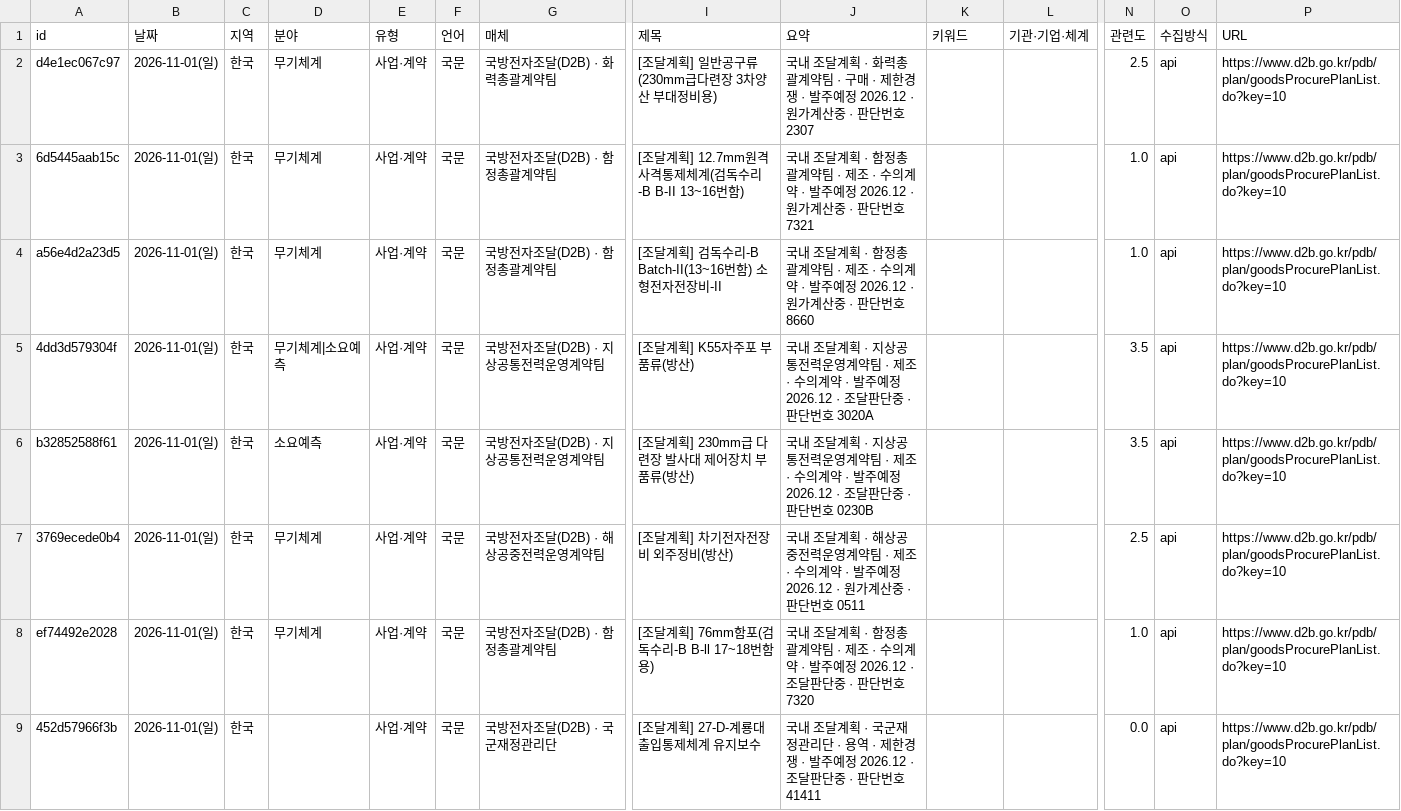
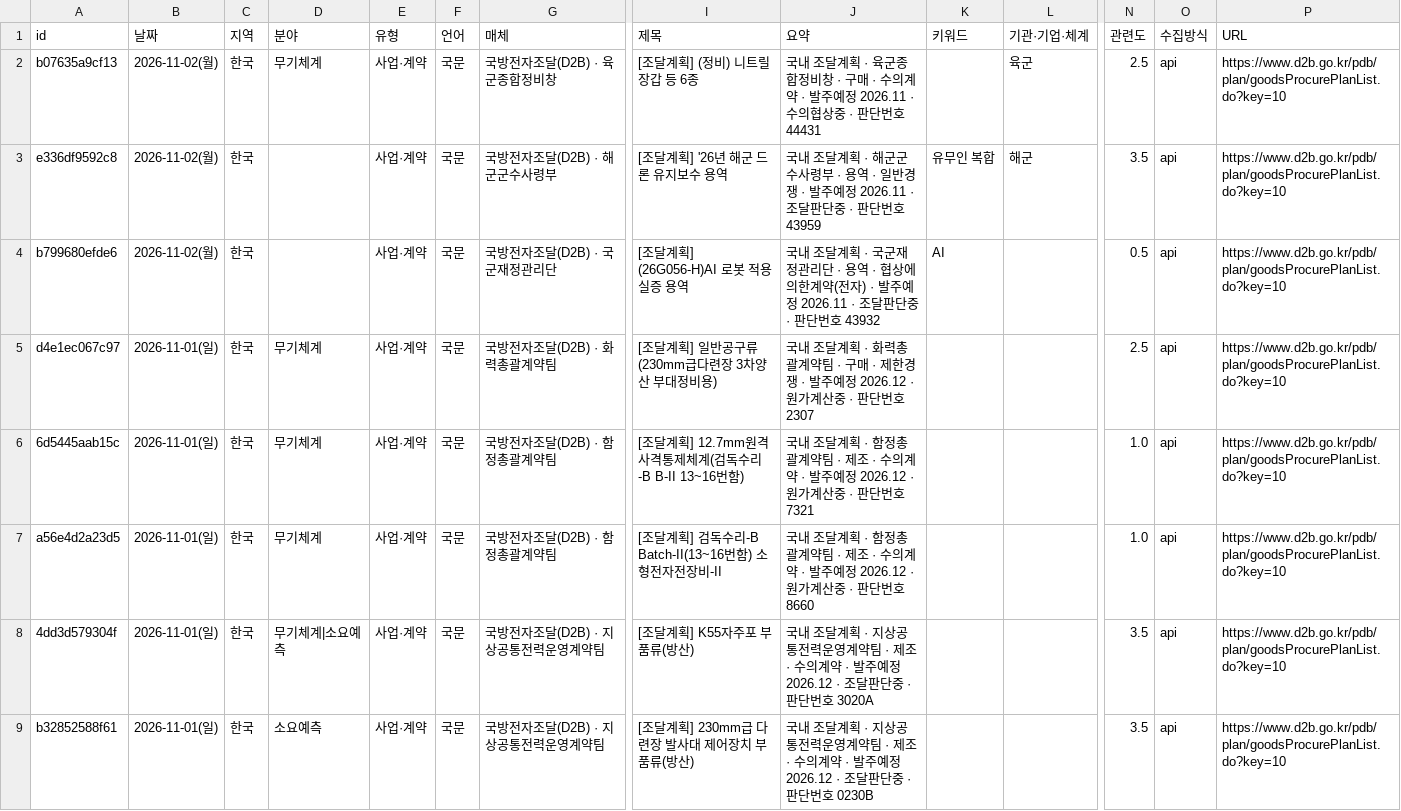
Before and after one commit to JaewoonAhn-HRnews/Logistics-Information-System, a CSV file: data/export/articles.csv, drawn as a sheet; only a part is shown, gaps mark what is left out; the shorter side is filled out with more unchanged rows; rows hold the shown columns only; the diff names each change by its address in the sheet, - before the commit and + after, or states it on an @@ line.

```diff
--- a/data/export/articles.csv
+++ b/data/export/articles.csv
+row 2: b07635a9cf13 | 2026-11-02(월) | 한국 | 무기체계 | 사업·계약 | 국문 | 국방전자조달(D2B) · 육군종합정비창 | [조달계획] (정비) 니트릴장갑 등 6종 | 국내 조달계획 · 육군종합정비창 · 구매 · 수의계약 · 발주예정 2026.11 · 수의협상중 · 판단번호 44431 |  | 육군 | 2.5 | api | https://www.d2b.go.kr/pdb/plan/goodsProcurePlanList.do?key=10
+row 3: e336df9592c8 | 2026-11-02(월) | 한국 |  | 사업·계약 | 국문 | 국방전자조달(D2B) · 해군군수사령부 | [조달계획] '26년 해군 드론 유지보수 용역 | 국내 조달계획 · 해군군수사령부 · 용역 · 일반경쟁 · 발주예정 2026.11 · 조달판단중 · 판단번호 43959 | 유무인 복합 | 해군 | 3.5 | api | https://www.d2b.go.kr/pdb/plan/goodsProcurePlanList.do?key=10
+row 4: b799680efde6 | 2026-11-02(월) | 한국 |  | 사업·계약 | 국문 | 국방전자조달(D2B) · 국군재정관리단 | [조달계획] (26G056-H)AI 로봇 적용 실증 용역 | 국내 조달계획 · 국군재정관리단 · 용역 · 협상에의한계약(전자) · 발주예정 2026.11 · 조달판단중 · 판단번호 43932 | AI |  | 0.5 | api | https://www.d2b.go.kr/pdb/plan/goodsProcurePlanList.do?key=10
```
Also changed, not shown: data/export/summaries.csv, 7 other files.
